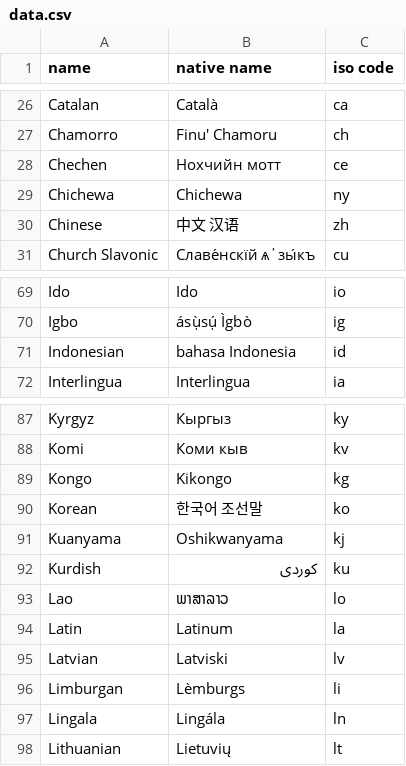
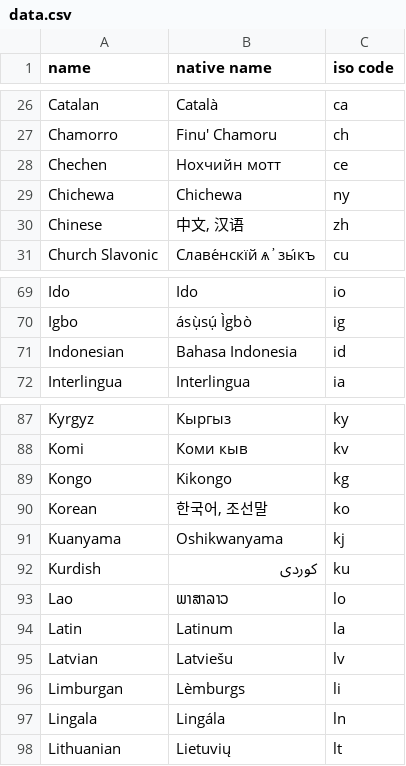
Before and after one commit to stakkd-tv/languages.json, a CSV file: data/data.csv, drawn as a sheet; only a part is shown, gaps mark what is left out; the diff names each change by its address in the sheet, - before the commit and + after, or states it on an @@ line.

```diff
--- a/data/data.csv
+++ b/data/data.csv
-B30 (native name): 中文 汉语
+B30 (native name): 中文, 汉语
-B71 (native name): bahasa Indonesia
+B71 (native name): Bahasa Indonesia
-B90 (native name): 한국어 조선말
+B90 (native name): 한국어, 조선말
-B95 (native name): Latviski
+B95 (native name): Latviešu
```
Also changed, not shown: 1 other file.
